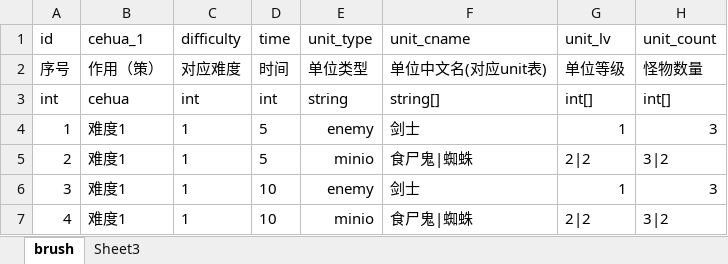
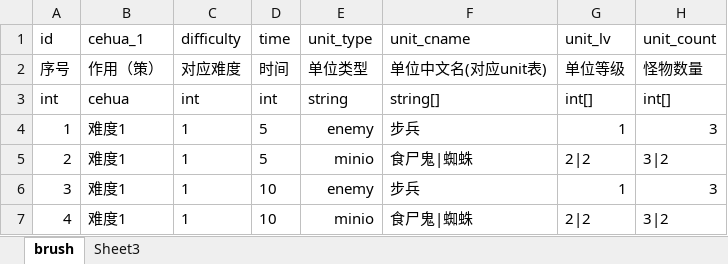
Before and after one commit to saylon147/y3_maps, an Excel workbook: war3/maps/EntryMap/script/y3-helper/plugin/tools/config/brushMonster.xlsx, sheet brush, drawn as a sheet; values as stored, in another font and other column widths than the file's, no borders; conditional formats not drawn; the diff names each change by its address in the sheet, - before the commit and + after, or states it on an @@ line.

```diff
--- a/war3/maps/EntryMap/script/y3-helper/plugin/tools/config/brushMonster.xlsx (sheet brush)
+++ b/war3/maps/EntryMap/script/y3-helper/plugin/tools/config/brushMonster.xlsx (sheet brush)
-F4 (unit_cname): 剑士
+F4 (unit_cname): 步兵
-F6 (unit_cname): 剑士
+F6 (unit_cname): 步兵
```
Also changed, not shown: war3/maps/EntryMap/script/y3-helper/plugin/tools/config/unit.xlsx.
